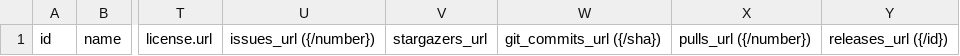
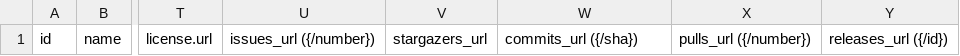
Before and after one commit to DNA-Dave/cs221_github_project, a CSV file: erey/feature-extractor.csv, drawn as a sheet; only a part is shown, gaps mark what is left out; the diff names each change by its address in the sheet, - before the commit and + after, or states it on an @@ line.

Commit message:
Added data gathering programs

```diff
--- a/erey/feature-extractor.csv
+++ b/erey/feature-extractor.csv
-W1: git_commits_url ({/sha})
+W1: commits_url ({/sha})
```
Also changed, not shown: 7 other files.
